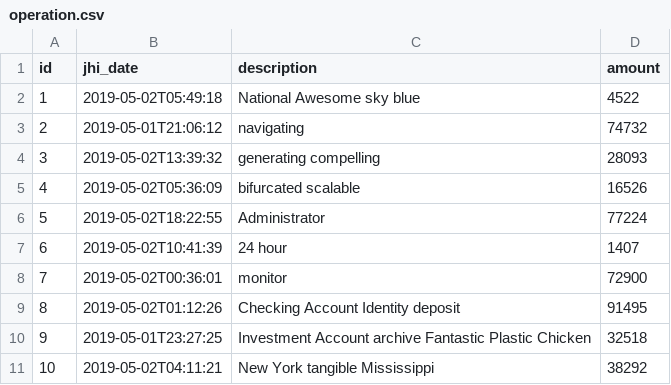
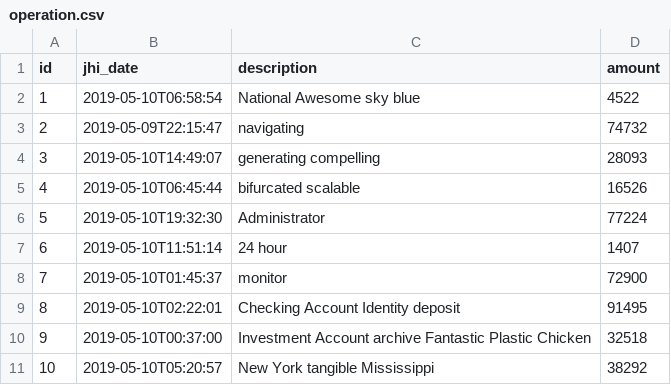
Before and after one commit to jhipster/jhipster-sample-app-noi18n, a CSV file: src/main/resources/config/liquibase/data/operation.csv, drawn as a sheet.

```diff
--- a/src/main/resources/config/liquibase/data/operation.csv
+++ b/src/main/resources/config/liquibase/data/operation.csv
@@ -1,11 +1,11 @@
 id;jhi_date;description;amount
-1;2019-05-02T05:49:18;National Awesome sky blue;4522
-2;2019-05-01T21:06:12;navigating;74732
-3;2019-05-02T13:39:32;generating compelling;28093
-4;2019-05-02T05:36:09;bifurcated scalable;16526
-5;2019-05-02T18:22:55;Administrator;77224
-6;2019-05-02T10:41:39;24 hour;1407
-7;2019-05-02T00:36:01;monitor;72900
-8;2019-05-02T01:12:26;Checking Account Identity deposit;91495
-9;2019-05-01T23:27:25;Investment Account archive Fantastic Plastic Chicken;32518
-10;2019-05-02T04:11:21;New York tangible Mississippi;38292
+1;2019-05-10T06:58:54;National Awesome sky blue;4522
+2;2019-05-09T22:15:47;navigating;74732
+3;2019-05-10T14:49:07;generating compelling;28093
+4;2019-05-10T06:45:44;bifurcated scalable;16526
+5;2019-05-10T19:32:30;Administrator;77224
+6;2019-05-10T11:51:14;24 hour;1407
+7;2019-05-10T01:45:37;monitor;72900
+8;2019-05-10T02:22:01;Checking Account Identity deposit;91495
+9;2019-05-10T00:37:00;Investment Account archive Fantastic Plastic Chicken;32518
+10;2019-05-10T05:20:57;New York tangible Mississippi;38292
```
Also changed, not shown: 19 other files.
